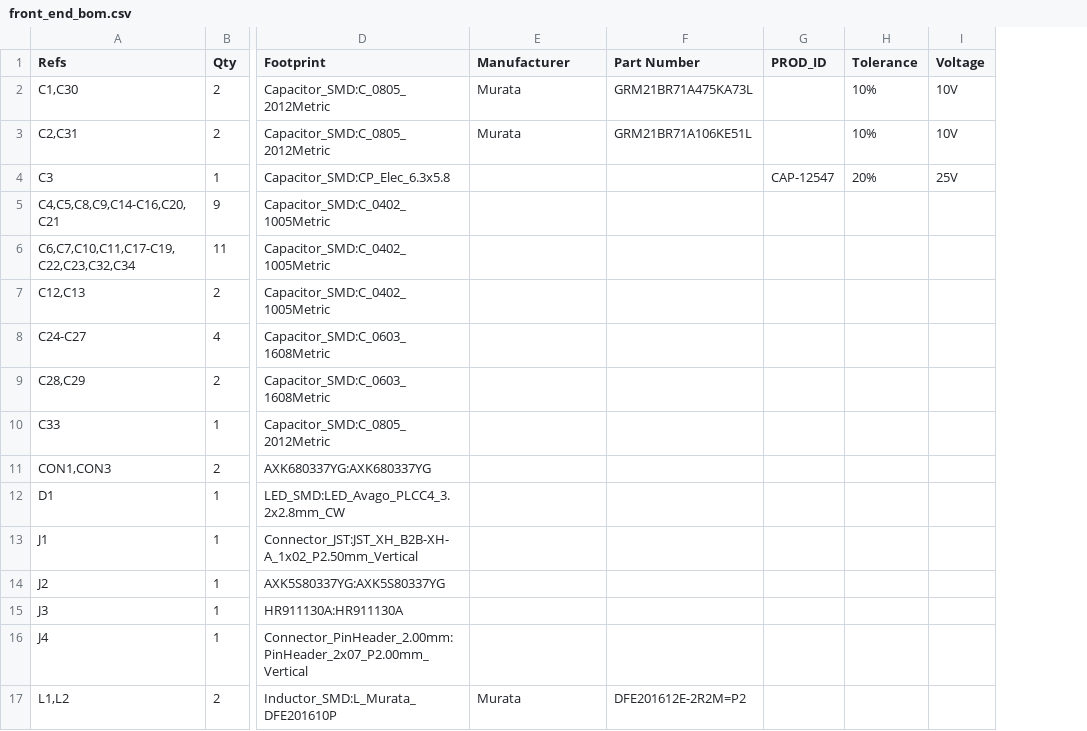
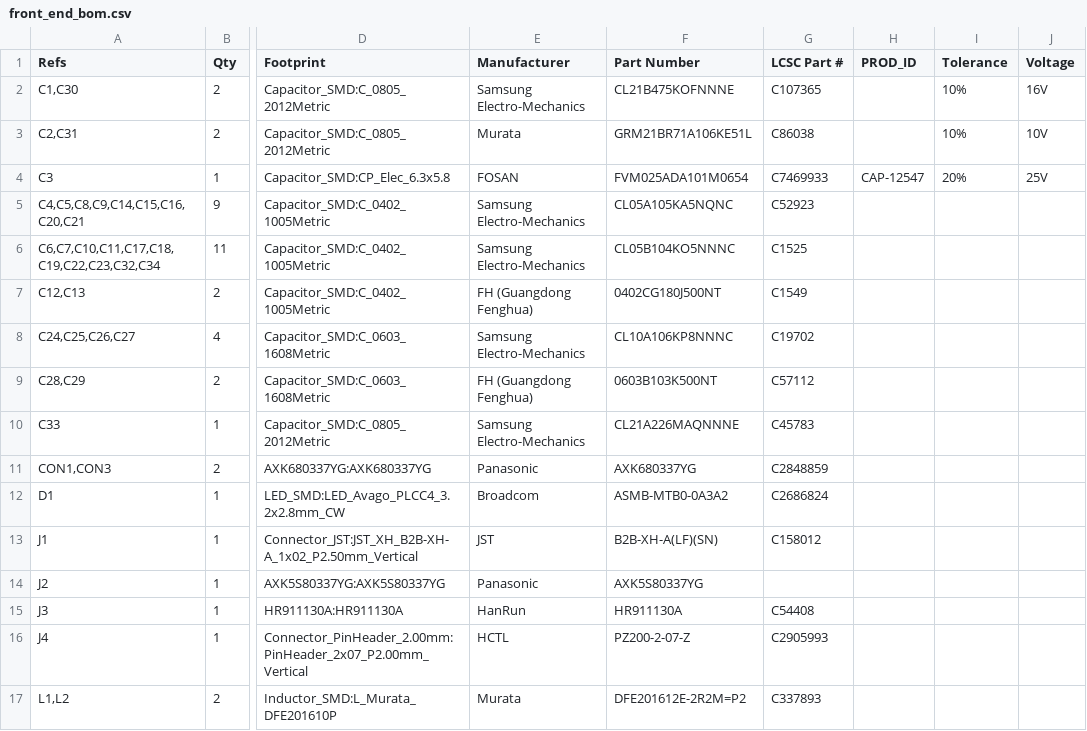
Before and after one commit to jduanen/Acoustic-Camera, a CSV file: pcb/single_fpga/bom/front_end_bom.csv, drawn as a sheet; only a part is shown, gaps mark what is left out; addresses are those after the commit; the diff covers the shown part only; the diff names each change by its address in the sheet, - before the commit and + after, or states it on an @@ line.

```diff
--- a/pcb/single_fpga/bom/front_end_bom.csv
+++ b/pcb/single_fpga/bom/front_end_bom.csv
+column G (LCSC Part #), rows 2-17: C107365 | C86038 | C7469933 | C52923 | C1525 | C1549 | C19702 | C57112 | C45783 | C2848859 | C2686824 | C158012 |  | C54408 | C2905993 | C337893
-E2 (Manufacturer): Murata
+E2 (Manufacturer): Samsung Electro-Mechanics
-F2 (Part Number): GRM21BR71A475KA73L
+F2 (Part Number): CL21B475KOFNNNE
-J2 (Voltage): 10V
+J2 (Voltage): 16V
-E4 (Manufacturer): (empty)
+E4 (Manufacturer): FOSAN
-F4 (Part Number): (empty)
+F4 (Part Number): FVM025ADA101M0654
-A5 (Refs): C4,C5,C8,C9,C14-C16,C20,C21
+A5 (Refs): C4,C5,C8,C9,C14,C15,C16,C20,C21
-E5:E6 (Manufacturer): (empty)
+E5:E6 (Manufacturer): Samsung Electro-Mechanics
-F5 (Part Number): (empty)
+F5 (Part Number): CL05A105KA5NQNC
-A6 (Refs): C6,C7,C10,C11,C17-C19,C22,C23,C32,C34
+A6 (Refs): C6,C7,C10,C11,C17,C18,C19,C22,C23,C32,C34
-F6 (Part Number): (empty)
+F6 (Part Number): CL05B104KO5NNNC
-E7 (Manufacturer): (empty)
+E7 (Manufacturer): FH (Guangdong Fenghua)
-F7 (Part Number): (empty)
+F7 (Part Number): 0402CG180J500NT
-A8 (Refs): C24-C27
+A8 (Refs): C24,C25,C26,C27
-E8 (Manufacturer): (empty)
+E8 (Manufacturer): Samsung Electro-Mechanics
-F8 (Part Number): (empty)
+F8 (Part Number): CL10A106KP8NNNC
-E9 (Manufacturer): (empty)
+E9 (Manufacturer): FH (Guangdong Fenghua)
-F9 (Part Number): (empty)
+F9 (Part Number): 0603B103K500NT
-E10 (Manufacturer): (empty)
+E10 (Manufacturer): Samsung Electro-Mechanics
-F10 (Part Number): (empty)
+F10 (Part Number): CL21A226MAQNNNE
-E11 (Manufacturer): (empty)
+E11 (Manufacturer): Panasonic
-F11 (Part Number): (empty)
+F11 (Part Number): AXK680337YG
-E12 (Manufacturer): (empty)
+E12 (Manufacturer): Broadcom
-F12 (Part Number): (empty)
+F12 (Part Number): ASMB-MTB0-0A3A2
-E13 (Manufacturer): (empty)
+E13 (Manufacturer): JST
-F13 (Part Number): (empty)
+F13 (Part Number): B2B-XH-A(LF)(SN)
-E14 (Manufacturer): (empty)
+E14 (Manufacturer): Panasonic
-F14 (Part Number): (empty)
+F14 (Part Number): AXK5S80337YG
-E15 (Manufacturer): (empty)
+E15 (Manufacturer): HanRun
-F15 (Part Number): (empty)
+F15 (Part Number): HR911130A
-E16 (Manufacturer): (empty)
+E16 (Manufacturer): HCTL
-F16 (Part Number): (empty)
+F16 (Part Number): PZ200-2-07-Z
```
Also changed, not shown: 1 added row and 40 edited cells elsewhere in this file, pcb/mic_test/bom/mic_test_bom.csv, pcb/single_fpga/bom/mic_array_bom.csv, 44 other files.
